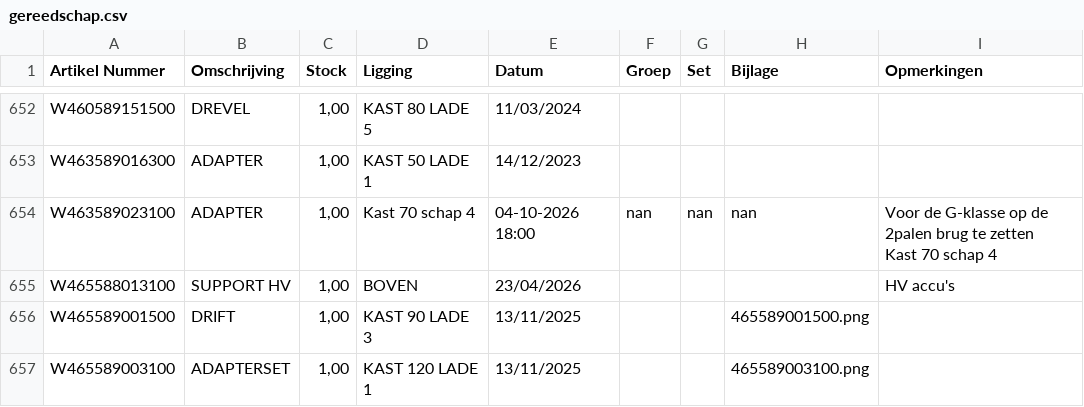
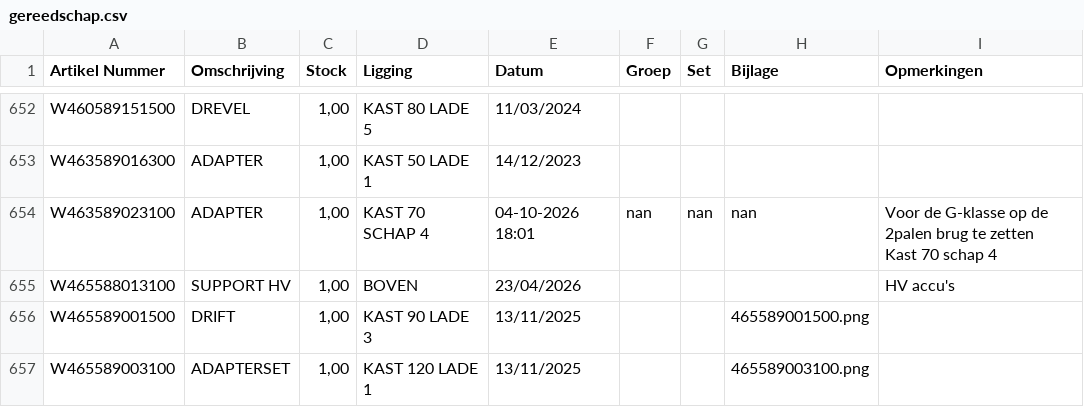
Before and after one commit to christoffm88-dotcom/sp, a CSV file: gereedschap.csv, drawn as a sheet; only a part is shown, gaps mark what is left out.

Commit message:
Wijzig artikel W463589023100

```diff
--- a/gereedschap.csv
+++ b/gereedschap.csv
@@ -653,5 +653,5 @@ W460589151500,DREVEL,"1,00",KAST 80 LADE 5,11/03/2024,,,,
 W463589016300,ADAPTER,"1,00",KAST 50 LADE 1,14/12/2023,,,,
-W463589023100,ADAPTER,"1,00",Kast 70 schap 4,04-10-2026 18:00,nan,nan,nan,"Voor de G-klasse op de 2palen brug te zetten
-
-Kast 70 schap 4 "
+W463589023100,ADAPTER,"1,00",KAST 70 SCHAP 4,04-10-2026 18:01,nan,nan,nan,"Voor de G-klasse op de 2palen brug te zetten
+
+Kast 70 schap 4 "
 W465588013100,SUPPORT HV,"1,00",BOVEN,23/04/2026,,,,HV accu's
```
